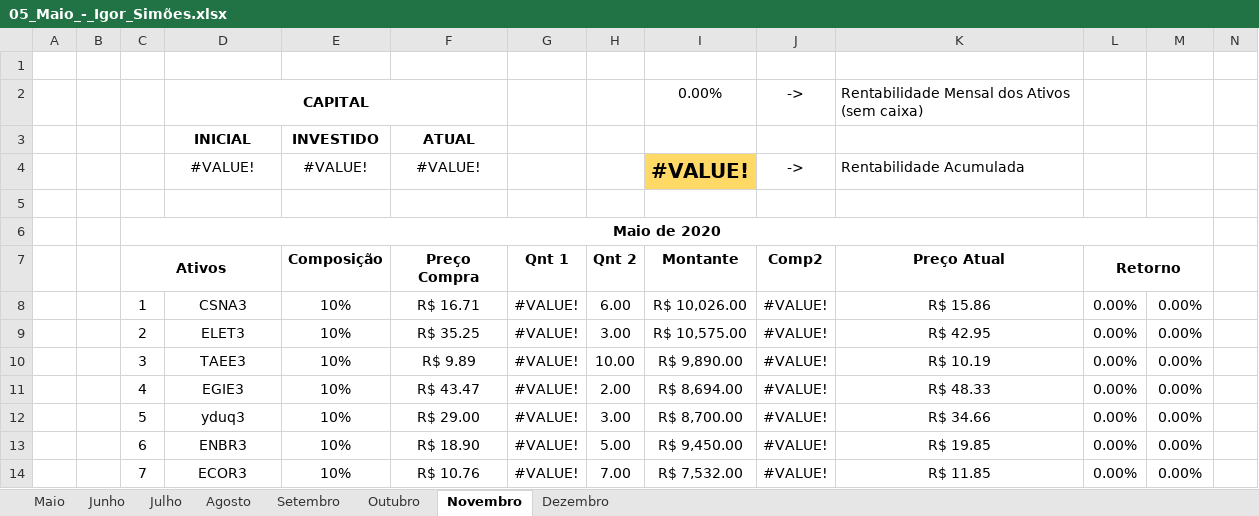
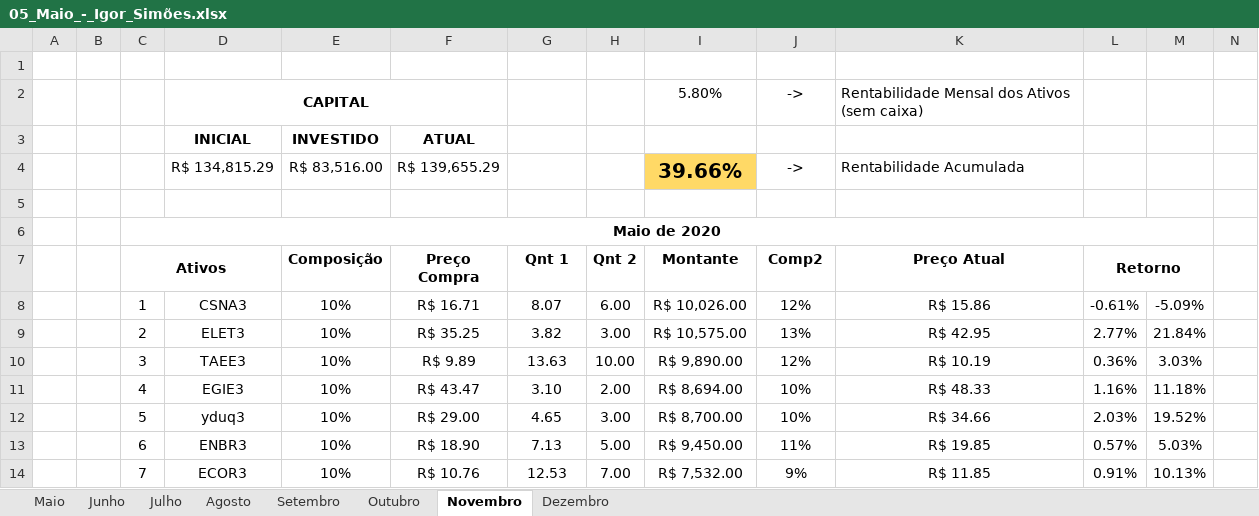
Before and after one commit to ItamarRocha/Torneio-de-carteiras-LMF, an Excel workbook: newformat_data/05_Maio_-_Igor_Simões.xlsx, sheet Novembro, drawn as a sheet; only a part is shown; values as stored, in another font and other column widths than the file's, no borders; charts and pictures and conditional formats not drawn; removed rows and columns are numbered as before the commit, all else as after; the diff covers the shown part only; the diff names each change by its address in the sheet, - before the commit and + after, or states it on an @@ line.

```diff
--- a/newformat_data/05_Maio_-_Igor_Simões.xlsx (sheet Novembro)
+++ b/newformat_data/05_Maio_-_Igor_Simões.xlsx (sheet Novembro)
-I2 (Montante): 0.00%
+I2 (Montante): 5.80%
-row 4:  |  |  | #VALUE! | #VALUE! | #VALUE! |  |  | #VALUE! | -> | Rentabilidade Acumulada
+row 4:  |  |  | R$ 134,815.29 | R$ 83,516.00 | R$ 139,655.29 |  |  | 39.66% | -> | Rentabilidade Acumulada
-G8 (Qnt 1): #VALUE!
+G8 (Qnt 1): 8.07
-J8 (Comp2): #VALUE!
+J8 (Comp2): 12%
-L8 (Retorno): 0.00%
+L8 (Retorno): -0.61%
-M8: 0.00%
+M8: -5.09%
-G9 (Qnt 1): #VALUE!
+G9 (Qnt 1): 3.82
-J9 (Comp2): #VALUE!
+J9 (Comp2): 13%
-L9 (Retorno): 0.00%
+L9 (Retorno): 2.77%
-M9: 0.00%
+M9: 21.84%
-G10 (Qnt 1): #VALUE!
+G10 (Qnt 1): 13.63
-J10 (Comp2): #VALUE!
+J10 (Comp2): 12%
-L10 (Retorno): 0.00%
+L10 (Retorno): 0.36%
-M10: 0.00%
+M10: 3.03%
-G11 (Qnt 1): #VALUE!
+G11 (Qnt 1): 3.10
-J11:J12 (Comp2): #VALUE!
+J11:J12 (Comp2): 10%
-L11 (Retorno): 0.00%
+L11 (Retorno): 1.16%
-M11: 0.00%
+M11: 11.18%
-G12 (Qnt 1): #VALUE!
+G12 (Qnt 1): 4.65
-L12 (Retorno): 0.00%
+L12 (Retorno): 2.03%
-M12: 0.00%
+M12: 19.52%
-G13 (Qnt 1): #VALUE!
+G13 (Qnt 1): 7.13
-J13 (Comp2): #VALUE!
+J13 (Comp2): 11%
-L13 (Retorno): 0.00%
+L13 (Retorno): 0.57%
-M13: 0.00%
+M13: 5.03%
-G14 (Qnt 1): #VALUE!
+G14 (Qnt 1): 12.53
-J14 (Comp2): #VALUE!
+J14 (Comp2): 9%
-L14 (Retorno): 0.00%
+L14 (Retorno): 0.91%
-M14: 0.00%
+M14: 10.13%
```
Also changed, not shown: 15 edited cells and cell formats elsewhere in this sheet, sheet Dezembro, sheet Agosto, sheet Julho, sheet Setembro, sheet Outubro, sheet Junho, 1 more sheet, charts or pictures, newformat_data/05_Maio_-_Itamar.xlsx, 1 other file.
